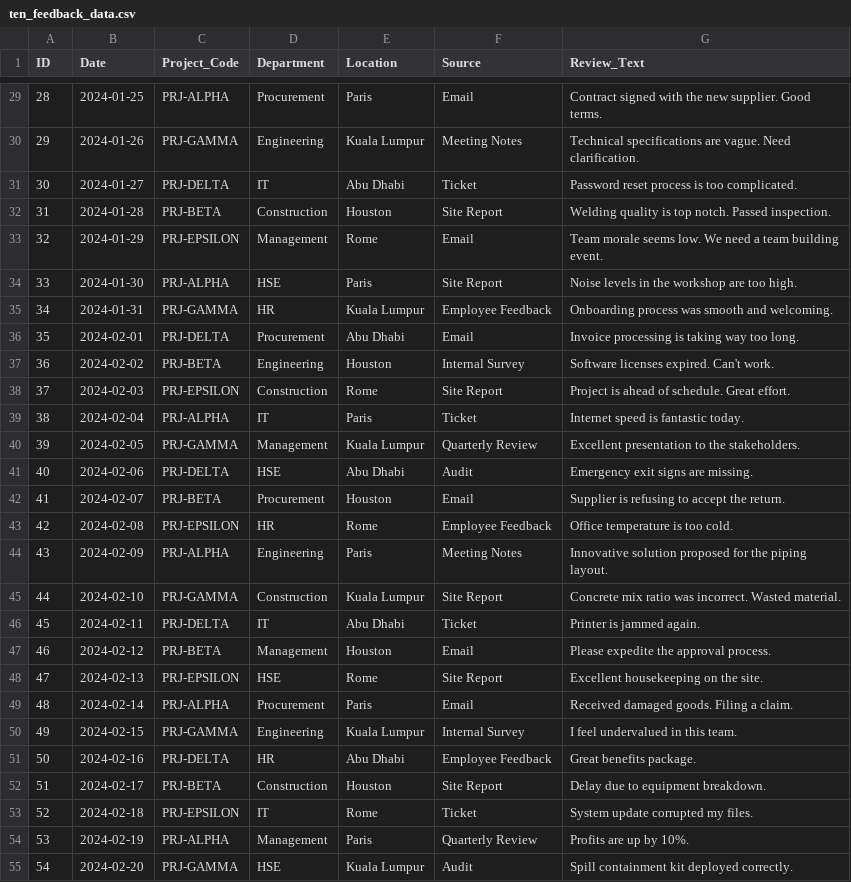
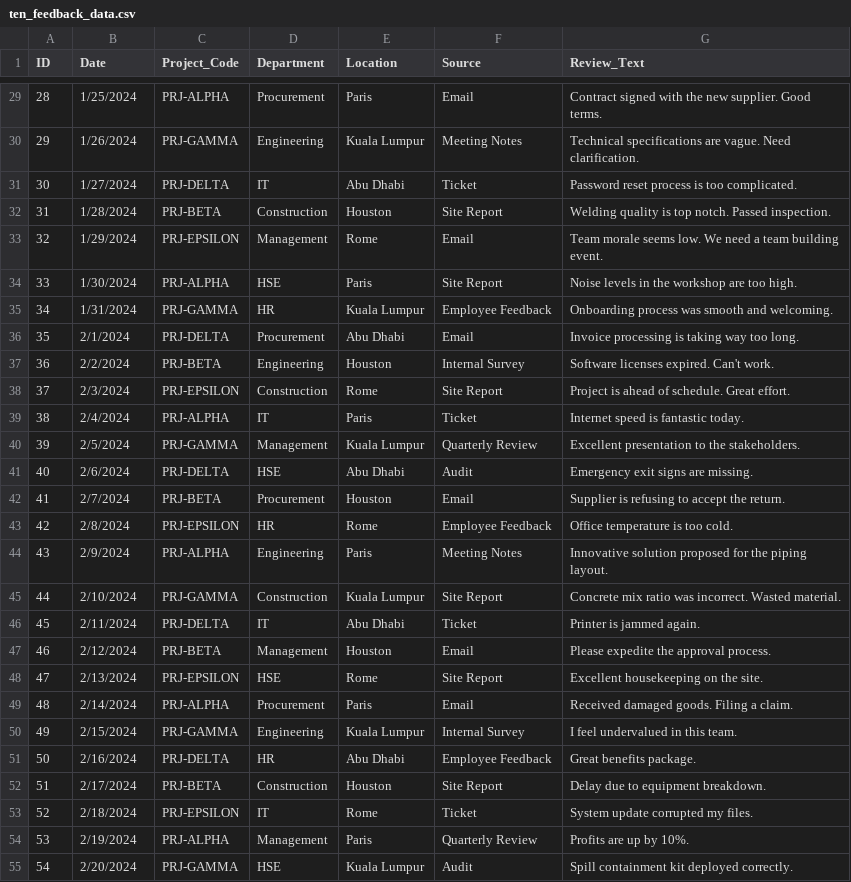
Before and after one commit to paulmicky1/technip-energies-sentiment-dashboard, a CSV file: ten_feedback_data.csv, drawn as a sheet; only a part is shown, gaps mark what is left out; the diff covers the shown part only.

```diff
--- a/ten_feedback_data.csv
+++ b/ten_feedback_data.csv
@@ -29,27 +29,27 @@ ID,Date,Project_Code,Department,Location,Source,Review_Text
-28,2024-01-25,PRJ-ALPHA,Procurement,Paris,Email,"Contract signed with the new supplier. Good terms."
-29,2024-01-26,PRJ-GAMMA,Engineering,Kuala Lumpur,Meeting Notes,"Technical specifications are vague. Need clarification."
-30,2024-01-27,PRJ-DELTA,IT,Abu Dhabi,Ticket,"Password reset process is too complicated."
-31,2024-01-28,PRJ-BETA,Construction,Houston,Site Report,"Welding quality is top notch. Passed inspection."
-32,2024-01-29,PRJ-EPSILON,Management,Rome,Email,"Team morale seems low. We need a team building event."
-33,2024-01-30,PRJ-ALPHA,HSE,Paris,Site Report,"Noise levels in the workshop are too high."
-34,2024-01-31,PRJ-GAMMA,HR,Kuala Lumpur,Employee Feedback,"Onboarding process was smooth and welcoming."
-35,2024-02-01,PRJ-DELTA,Procurement,Abu Dhabi,Email,"Invoice processing is taking way too long."
-36,2024-02-02,PRJ-BETA,Engineering,Houston,Internal Survey,"Software licenses expired. Can't work."
-37,2024-02-03,PRJ-EPSILON,Construction,Rome,Site Report,"Project is ahead of schedule. Great effort."
-38,2024-02-04,PRJ-ALPHA,IT,Paris,Ticket,"Internet speed is fantastic today."
-39,2024-02-05,PRJ-GAMMA,Management,Kuala Lumpur,Quarterly Review,"Excellent presentation to the stakeholders."
-40,2024-02-06,PRJ-DELTA,HSE,Abu Dhabi,Audit,"Emergency exit signs are missing."
-41,2024-02-07,PRJ-BETA,Procurement,Houston,Email,"Supplier is refusing to accept the return."
-42,2024-02-08,PRJ-EPSILON,HR,Rome,Employee Feedback,"Office temperature is too cold."
-43,2024-02-09,PRJ-ALPHA,Engineering,Paris,Meeting Notes,"Innovative solution proposed for the piping layout."
-44,2024-02-10,PRJ-GAMMA,Construction,Kuala Lumpur,Site Report,"Concrete mix ratio was incorrect. Wasted material."
-45,2024-02-11,PRJ-DELTA,IT,Abu Dhabi,Ticket,"Printer is jammed again."
-46,2024-02-12,PRJ-BETA,Management,Houston,Email,"Please expedite the approval process."
-47,2024-02-13,PRJ-EPSILON,HSE,Rome,Site Report,"Excellent housekeeping on the site."
-48,2024-02-14,PRJ-ALPHA,Procurement,Paris,Email,"Received damaged goods. Filing a claim."
-49,2024-02-15,PRJ-GAMMA,Engineering,Kuala Lumpur,Internal Survey,"I feel undervalued in this team."
-50,2024-02-16,PRJ-DELTA,HR,Abu Dhabi,Employee Feedback,"Great benefits package."
-51,2024-02-17,PRJ-BETA,Construction,Houston,Site Report,"Delay due to equipment breakdown."
-52,2024-02-18,PRJ-EPSILON,IT,Rome,Ticket,"System update corrupted my files."
-53,2024-02-19,PRJ-ALPHA,Management,Paris,Quarterly Review,"Profits are up by 10%."
-54,2024-02-20,PRJ-GAMMA,HSE,Kuala Lumpur,Audit,"Spill containment kit deployed correctly."
+28,1/25/2024,PRJ-ALPHA,Procurement,Paris,Email,Contract signed with the new supplier. Good terms.,,
+29,1/26/2024,PRJ-GAMMA,Engineering,Kuala Lumpur,Meeting Notes,Technical specifications are vague. Need clarification.,,
+30,1/27/2024,PRJ-DELTA,IT,Abu Dhabi,Ticket,Password reset process is too complicated.,,
+31,1/28/2024,PRJ-BETA,Construction,Houston,Site Report,Welding quality is top notch. Passed inspection.,,
+32,1/29/2024,PRJ-EPSILON,Management,Rome,Email,Team morale seems low. We need a team building event.,,
+33,1/30/2024,PRJ-ALPHA,HSE,Paris,Site Report,Noise levels in the workshop are too high.,,
+34,1/31/2024,PRJ-GAMMA,HR,Kuala Lumpur,Employee Feedback,Onboarding process was smooth and welcoming.,,
+35,2/1/2024,PRJ-DELTA,Procurement,Abu Dhabi,Email,Invoice processing is taking way too long.,,
+36,2/2/2024,PRJ-BETA,Engineering,Houston,Internal Survey,Software licenses expired. Can't work.,,
+37,2/3/2024,PRJ-EPSILON,Construction,Rome,Site Report,Project is ahead of schedule. Great effort.,,
+38,2/4/2024,PRJ-ALPHA,IT,Paris,Ticket,Internet speed is fantastic today.,,
+39,2/5/2024,PRJ-GAMMA,Management,Kuala Lumpur,Quarterly Review,Excellent presentation to the stakeholders.,,
+40,2/6/2024,PRJ-DELTA,HSE,Abu Dhabi,Audit,Emergency exit signs are missing.,,
+41,2/7/2024,PRJ-BETA,Procurement,Houston,Email,Supplier is refusing to accept the return.,,
+42,2/8/2024,PRJ-EPSILON,HR,Rome,Employee Feedback,Office temperature is too cold.,,
+43,2/9/2024,PRJ-ALPHA,Engineering,Paris,Meeting Notes,Innovative solution proposed for the piping layout.,,
+44,2/10/2024,PRJ-GAMMA,Construction,Kuala Lumpur,Site Report,Concrete mix ratio was incorrect. Wasted material.,,
+45,2/11/2024,PRJ-DELTA,IT,Abu Dhabi,Ticket,Printer is jammed again.,,
+46,2/12/2024,PRJ-BETA,Management,Houston,Email,Please expedite the approval process.,,
+47,2/13/2024,PRJ-EPSILON,HSE,Rome,Site Report,Excellent housekeeping on the site.,,
+48,2/14/2024,PRJ-ALPHA,Procurement,Paris,Email,Received damaged goods. Filing a claim.,,
+49,2/15/2024,PRJ-GAMMA,Engineering,Kuala Lumpur,Internal Survey,I feel undervalued in this team.,,
+50,2/16/2024,PRJ-DELTA,HR,Abu Dhabi,Employee Feedback,Great benefits package.,,
+51,2/17/2024,PRJ-BETA,Construction,Houston,Site Report,Delay due to equipment breakdown.,,
+52,2/18/2024,PRJ-EPSILON,IT,Rome,Ticket,System update corrupted my files.,,
+53,2/19/2024,PRJ-ALPHA,Management,Paris,Quarterly Review,Profits are up by 10%.,,
+54,2/20/2024,PRJ-GAMMA,HSE,Kuala Lumpur,Audit,Spill containment kit deployed correctly.,,
```
Also changed, not shown: 73 edited cells elsewhere in this file, 2 other files.
